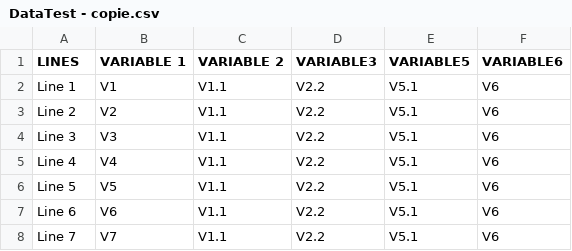
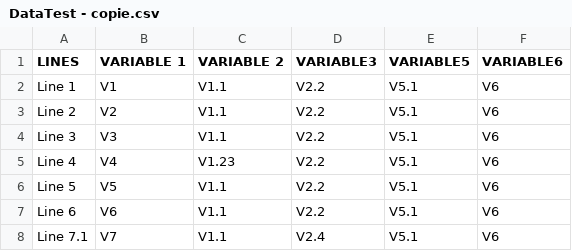
Before and after one commit to Olivierff/DataTest, a CSV file: DataTest - copie.csv, drawn as a sheet.

Commit message:
Update data

```diff
--- a/DataTest - copie.csv
+++ b/DataTest - copie.csv
@@ -4,5 +4,5 @@ Line 2,V2,V1.1,V2.2,V5.1,V6
 Line 3,V3,V1.1,V2.2,V5.1,V6
-Line 4,V4,V1.1,V2.2,V5.1,V6
+Line 4,V4,V1.23,V2.2,V5.1,V6
 Line 5,V5,V1.1,V2.2,V5.1,V6
 Line 6,V6,V1.1,V2.2,V5.1,V6
-Line 7,V7,V1.1,V2.2,V5.1,V6
+Line 7.1,V7,V1.1,V2.4,V5.1,V6
```
